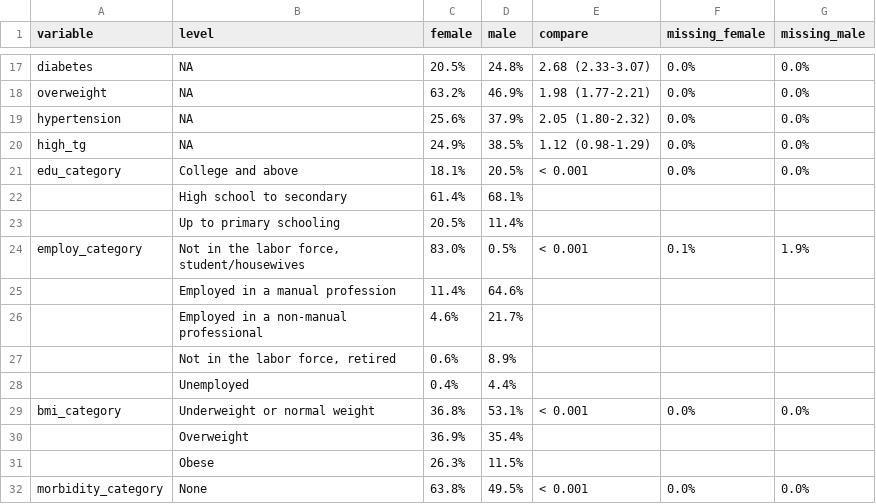
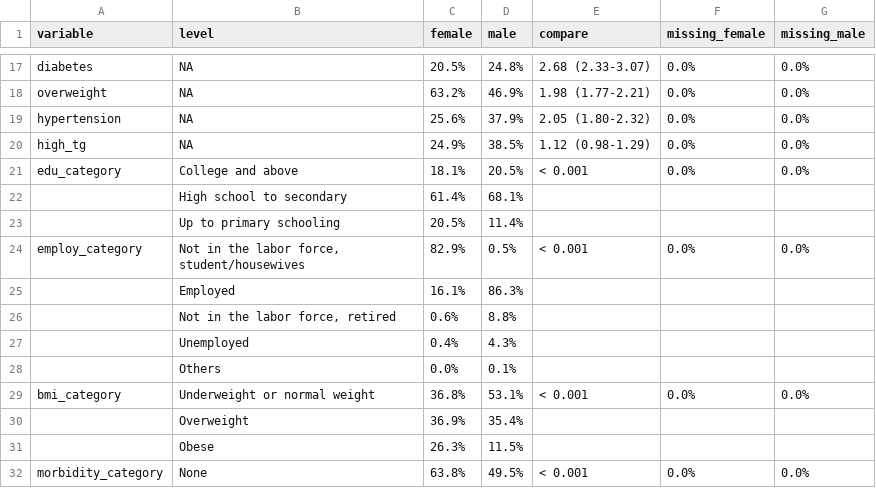
Before and after one commit to jialiguo511/p4_spouses_bmi, a CSV file: analysis/psban02_descriptive characteristics.csv, drawn as a sheet; only a part is shown, gaps mark what is left out.

```diff
--- a/analysis/psban02_descriptive characteristics.csv
+++ b/analysis/psban02_descriptive characteristics.csv
@@ -23,7 +23,7 @@
 "","Up to primary schooling","20.5%","11.4%","","",""
-"employ_category","Not in the labor force, student/housewives","83.0%","0.5%","< 0.001","0.1%","1.9%"
-"","Employed in a manual profession","11.4%","64.6%","","",""
-"","Employed in a non-manual professional","4.6%","21.7%","","",""
-"","Not in the labor force, retired","0.6%","8.9%","","",""
-"","Unemployed","0.4%","4.4%","","",""
+"employ_category","Not in the labor force, student/housewives","82.9%","0.5%","< 0.001","0.0%","0.0%"
+"","Employed","16.1%","86.3%","","",""
+"","Not in the labor force, retired","0.6%","8.8%","","",""
+"","Unemployed","0.4%","4.3%","","",""
+"","Others","0.0%","0.1%","","",""
 "bmi_category","Underweight or normal weight","36.8%","53.1%","< 0.001","0.0%","0.0%"
```
Also changed, not shown: cca/analysis/psbcan01_descriptive characteristics.csv, 35 other files.
